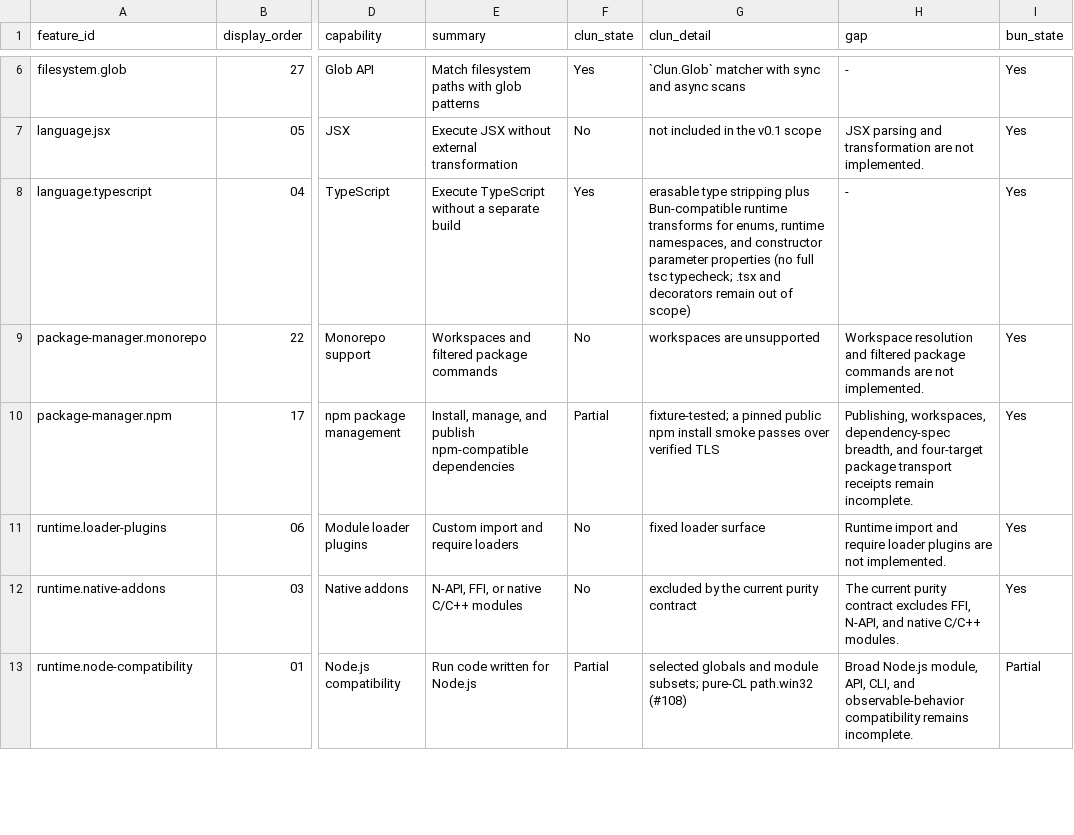
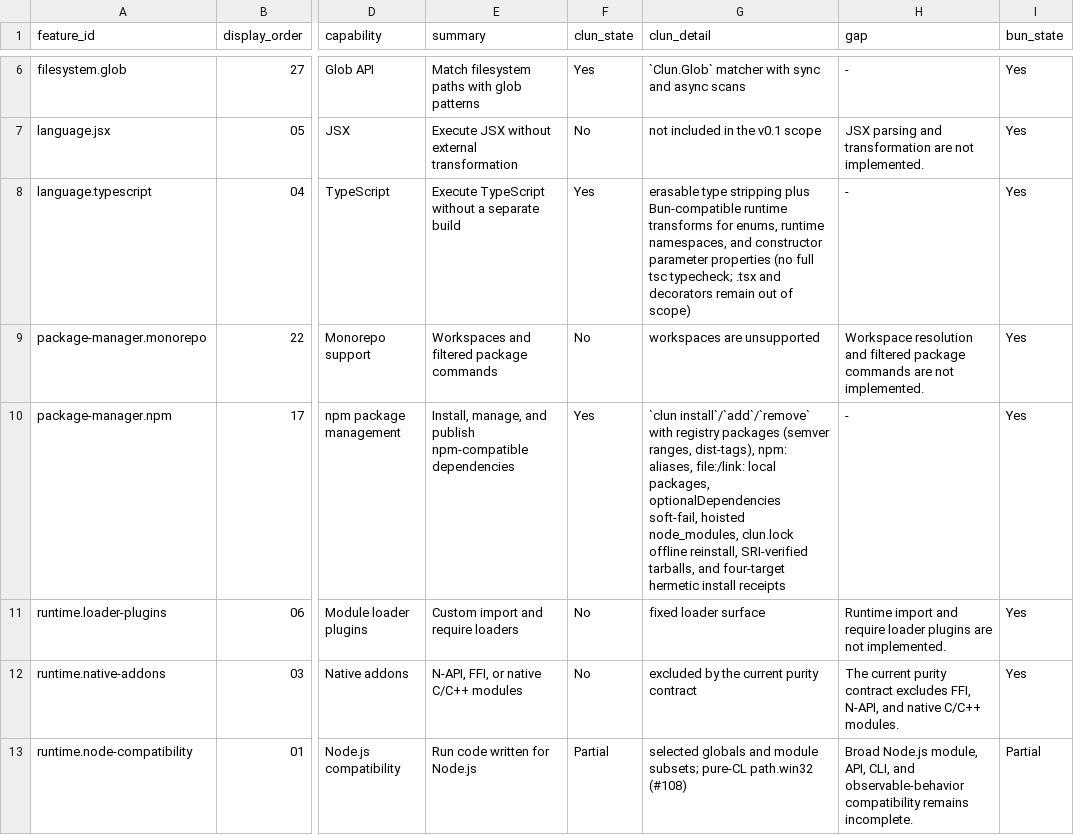
Before and after one commit to theesfeld/clun, a TSV file: compat/features.tsv, drawn as a sheet; only a part is shown, gaps mark what is left out; the diff names each change by its address in the sheet, - before the commit and + after, or states it on an @@ line.

```diff
--- a/compat/features.tsv
+++ b/compat/features.tsv
-F10 (clun_state): Partial
+F10 (clun_state): Yes
-G10 (clun_detail): fixture-tested; a pinned public npm install smoke passes over verified TLS
+G10 (clun_detail): `clun install`/`add`/`remove` with registry packages (semver ranges, dist-tags), npm: aliases, file:/link: local packages, optionalDependencies soft-fail, hoisted node_modules, clun.lock offline reinstall, SRI-verified tarballs, and four-target hermetic install receipts
-H10 (gap): Publishing, workspaces, dependency-spec breadth, and four-target package transport receipts remain incomplete.
+H10 (gap): -
```
Also changed, not shown: compat/evidence.tsv, compat/platforms.tsv, 17 other files.
